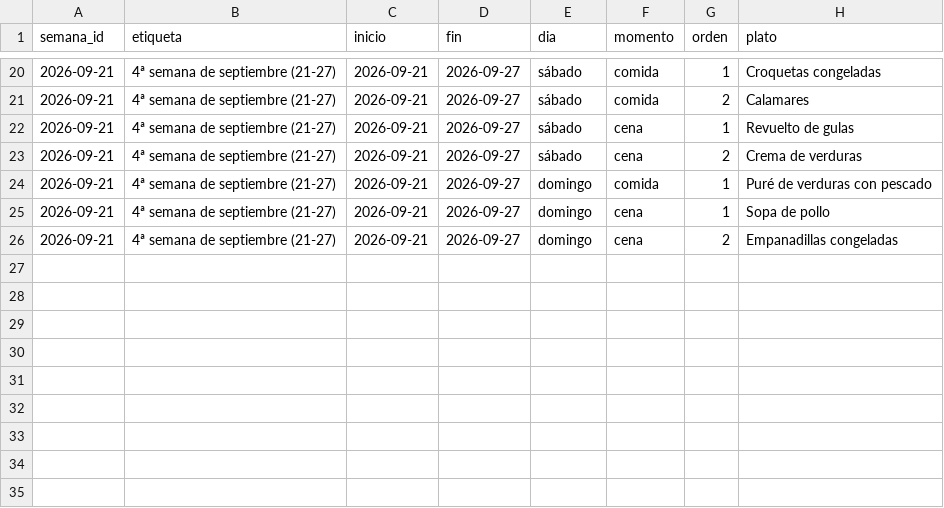
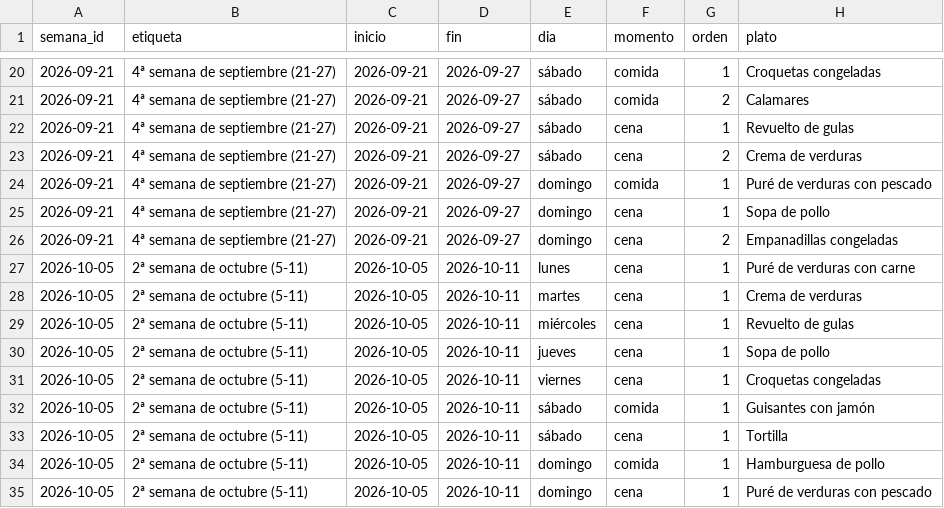
Before and after one commit to diegocalvogit/planificador-comida, a CSV file: datos/semanas-nino.csv, drawn as a sheet; only a part is shown, gaps mark what is left out; the diff names each change by its address in the sheet, - before the commit and + after, or states it on an @@ line.

Commit message:
Menu Semanal: actualizar datos/semanas-nino.csv

```diff
--- a/datos/semanas-nino.csv
+++ b/datos/semanas-nino.csv
+row 27: 2026-10-05 | 2ª semana de octubre (5-11) | 2026-10-05 | 2026-10-11 | lunes | cena | 1 | Puré de verduras con carne
+row 28: 2026-10-05 | 2ª semana de octubre (5-11) | 2026-10-05 | 2026-10-11 | martes | cena | 1 | Crema de verduras
+row 29: 2026-10-05 | 2ª semana de octubre (5-11) | 2026-10-05 | 2026-10-11 | miércoles | cena | 1 | Revuelto de gulas
+row 30: 2026-10-05 | 2ª semana de octubre (5-11) | 2026-10-05 | 2026-10-11 | jueves | cena | 1 | Sopa de pollo
+row 31: 2026-10-05 | 2ª semana de octubre (5-11) | 2026-10-05 | 2026-10-11 | viernes | cena | 1 | Croquetas congeladas
+row 32: 2026-10-05 | 2ª semana de octubre (5-11) | 2026-10-05 | 2026-10-11 | sábado | comida | 1 | Guisantes con jamón
+row 33: 2026-10-05 | 2ª semana de octubre (5-11) | 2026-10-05 | 2026-10-11 | sábado | cena | 1 | Tortilla
+row 34: 2026-10-05 | 2ª semana de octubre (5-11) | 2026-10-05 | 2026-10-11 | domingo | comida | 1 | Hamburguesa de pollo
+row 35: 2026-10-05 | 2ª semana de octubre (5-11) | 2026-10-05 | 2026-10-11 | domingo | cena | 1 | Puré de verduras con pescado
```
